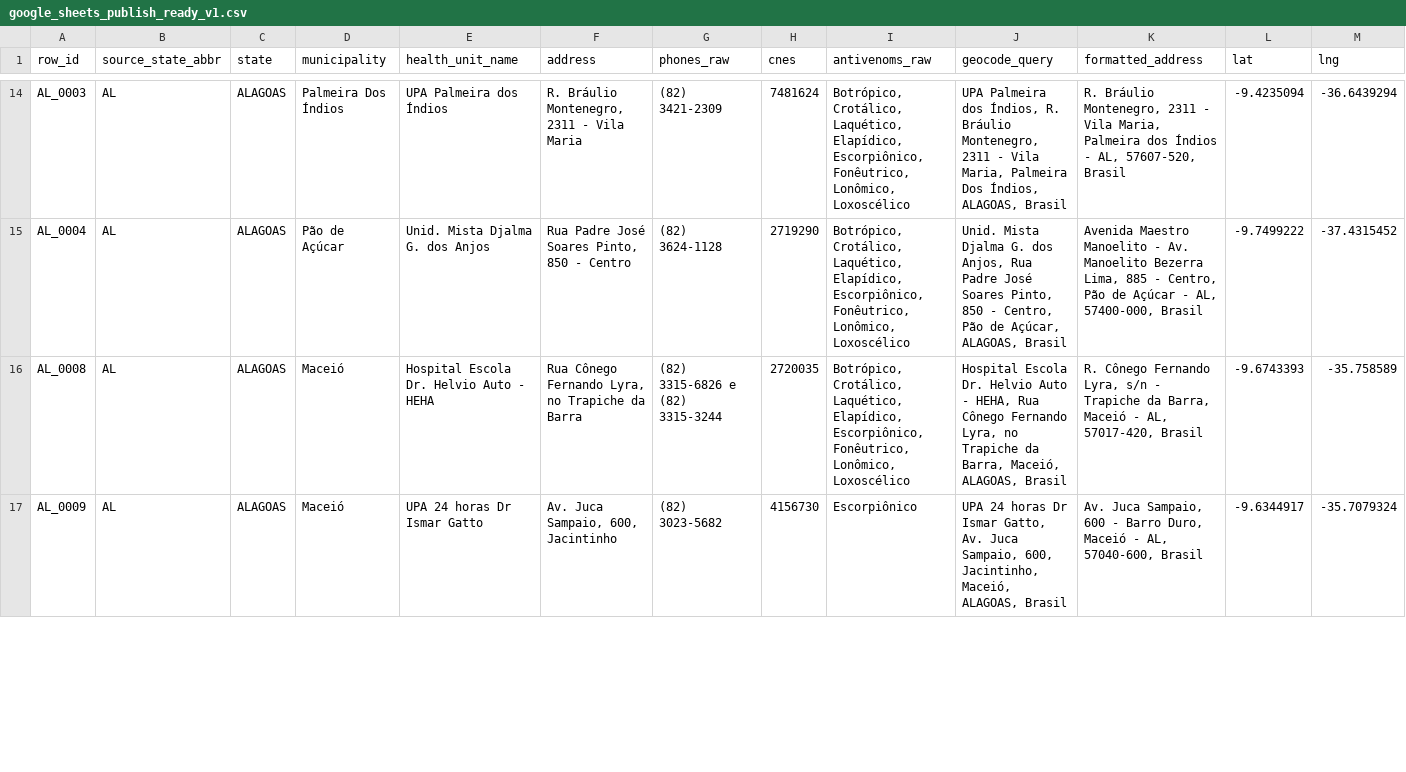
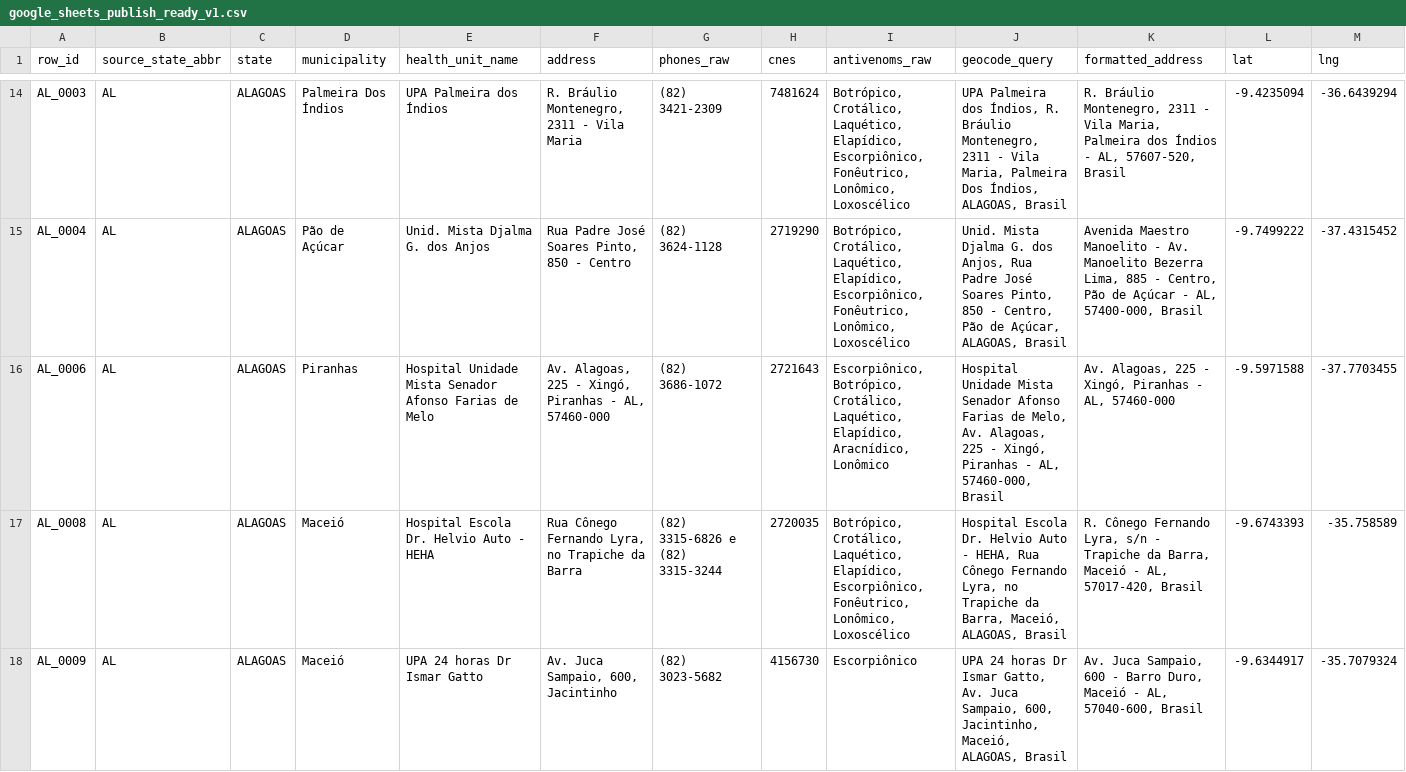
Before and after one commit to educrvz/sos-antiveneno, a CSV file: build/google_sheets_publish_ready_v1.csv, drawn as a sheet; only a part is shown, gaps mark what is left out; rows hold the shown columns only; the diff covers the shown part only; the diff names each change by its address in the sheet, - before the commit and + after, or states it on an @@ line.

Commit message:
feat(data): publish official Alagoas corrections (#46)
Reconcile Piranhas and Galba Novaes with SESAU-AL evidence dated 2026-08-13.

```diff
--- a/build/google_sheets_publish_ready_v1.csv
+++ b/build/google_sheets_publish_ready_v1.csv
+row 16: AL_0006 | AL | ALAGOAS | Piranhas | Hospital Unidade Mista Senador Afonso Farias de Melo | Av. Alagoas, 225 - Xingó, Piranhas - AL, 57460-000 | (82) 3686-1072 | 2721643 | Escorpiônico, Botrópico, Crotálico, Laquético, Elapídico, Aracnídico, Lonômico | Hospital Unidade Mista Senador Afonso Farias de Melo, Av. Alagoas, 225 - Xingó, Piranhas - AL, 57460-000, Brasil | Av. Alagoas, 225 - Xingó, Piranhas - AL, 57460-000 | -9.5971588 | -37.7703455
```
Also changed, not shown: 1 added row and 11 edited cells elsewhere in this file, build/google_sheets_review_queue_v1.csv, build/review_queue_v1.csv, 17 other files.
